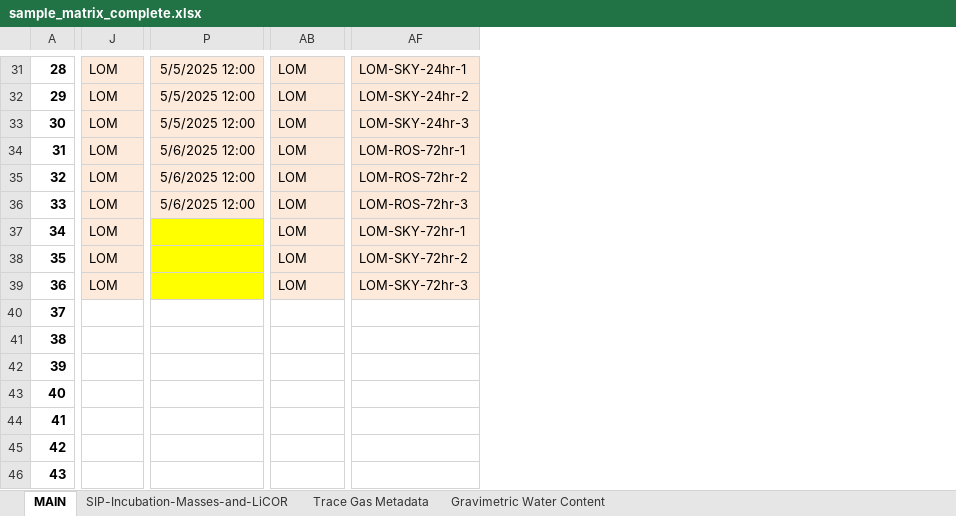
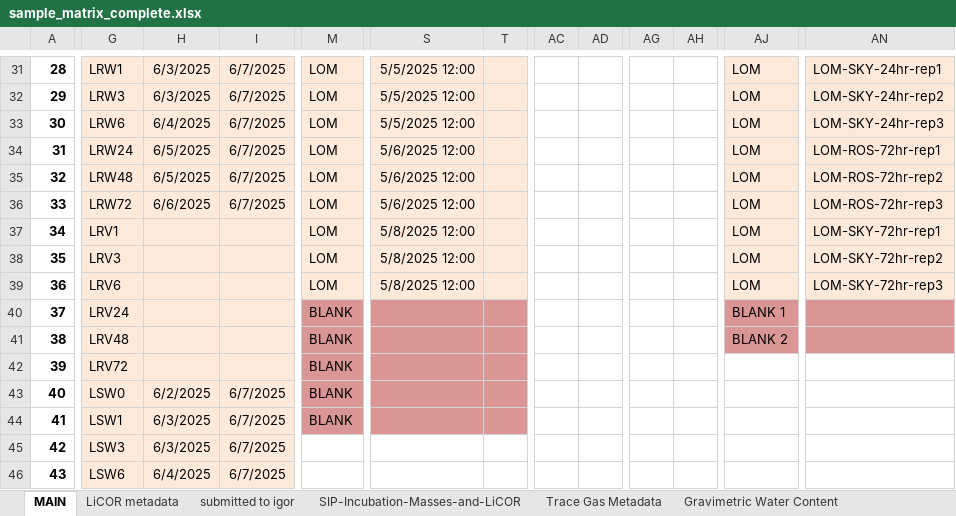
Before and after one commit to tacaro/Drought-SIP, an Excel workbook: data/sample_matrix_complete.xlsx, sheet MAIN, drawn as a sheet; only a part is shown, gaps mark what is left out; values as stored, in another font and other column widths than the file's, no borders; conditional formats not drawn; removed rows and columns are numbered as before the commit, all else as after; the diff covers the shown part only; the diff names each change by its address in the sheet, - before the commit and + after, or states it on an @@ line.

```diff
--- a/data/sample_matrix_complete.xlsx (sheet MAIN)
+++ b/data/sample_matrix_complete.xlsx (sheet MAIN)
+sheet tab: LiCOR metadata
+sheet tab: submitted to igor
+column G, rows 31-46: LRW1 | LRW3 | LRW6 | LRW24 | LRW48 | LRW72 | LRV1 | LRV3 | LRV6 | LRV24 | LRV48 | LRV72 | LSW0 | LSW1 | LSW3 | LSW6
+column H, rows 31-46: 6/3/2025 | 6/3/2025 | 6/4/2025 | 6/5/2025 | 6/5/2025 | 6/6/2025 |  |  |  |  |  |  | 6/2/2025 | 6/3/2025 | 6/3/2025 | 6/4/2025
+column I, rows 31-46: 6/7/2025 | 6/7/2025 | 6/7/2025 | 6/7/2025 | 6/7/2025 | 6/7/2025 |  |  |  |  |  |  | 6/7/2025 | 6/7/2025 | 6/7/2025 | 6/7/2025
+column T, empty
+column AC, empty
+column AD, empty
+column AG, empty
+column AH, empty
-column AF, rows 31-39: LOM-SKY-24hr-1 | LOM-SKY-24hr-2 | LOM-SKY-24hr-3 | LOM-ROS-72hr-1 | LOM-ROS-72hr-2 | LOM-ROS-72hr-3 | LOM-SKY-72hr-1 | LOM-SKY-72hr-2 | LOM-SKY-72hr-3
+column AN, rows 31-39: LOM-SKY-24hr-rep1 | LOM-SKY-24hr-rep2 | LOM-SKY-24hr-rep3 | LOM-ROS-72hr-rep1 | LOM-ROS-72hr-rep2 | LOM-ROS-72hr-rep3 | LOM-SKY-72hr-rep1 | LOM-SKY-72hr-rep2 | LOM-SKY-72hr-rep3
-S37:S39: (empty)
+S37:S39: 5/8/2025 12:00
-S37:S39 fill: #FFFF00
+S37:S39 fill: #FDEADA
-M40:M44: (empty)
+M40:M44: BLANK
-M40:S44 fill: none
+M40:S44 fill: #D99694
-AJ40: (empty)
+AJ40: BLANK 1
-AJ40:AJ41 fill: none
+AJ40:AJ41 fill: #D99694
-AJ41: (empty)
+AJ41: BLANK 2
```
Also changed, not shown: 28 edited cells and cell formats elsewhere in this sheet, sheet Gravimetric Water Content, formulas that keep their value, 15 other files.
